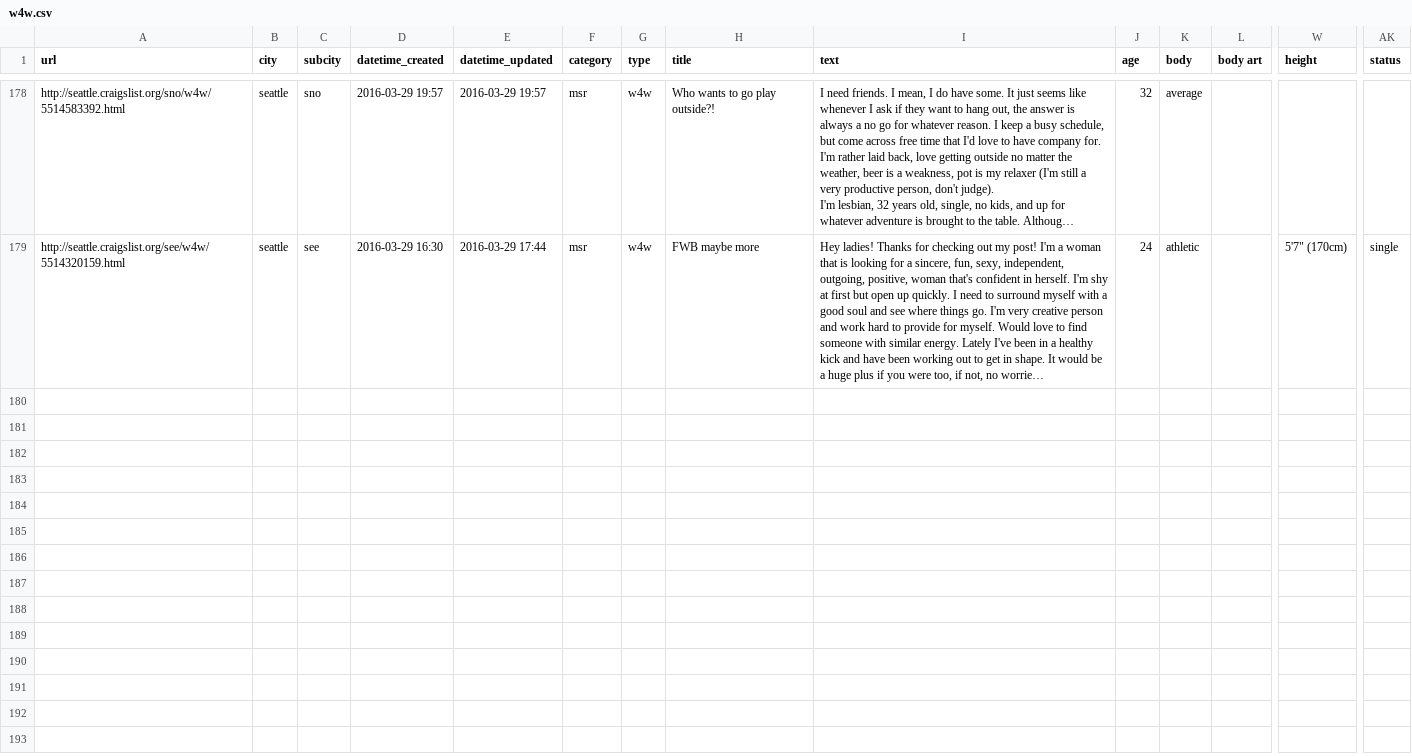
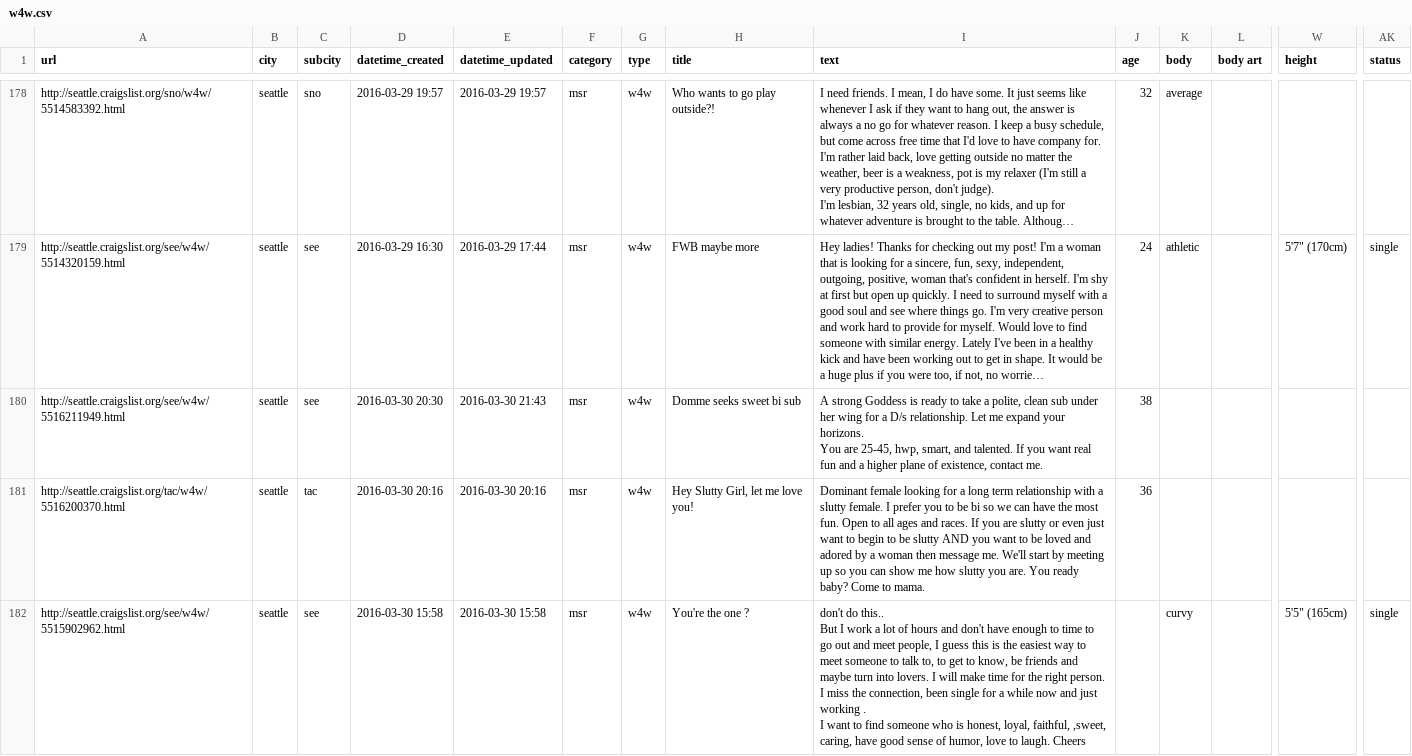
Before and after one commit to phucanhapril/craigslove, a CSV file: results/seattle/w4w.csv, drawn as a sheet; only a part is shown, gaps mark what is left out; long unchanged cells end in …; rows hold the shown columns only; ↵ is a line break in a cell; the diff names each change by its address in the sheet, - before the commit and + after, or states it on an @@ line.

```diff
--- a/results/seattle/w4w.csv
+++ b/results/seattle/w4w.csv
+row 180: http://seattle.craigslist.org/see/w4w/5516211949.html | seattle | see | 2016-03-30 20:30 | 2016-03-30 21:43 | msr | w4w | Domme seeks sweet bi sub | A strong Goddess is ready to take a polite, clean sub under her wing for a D/s relationship. Let me expand your horizons. ↵ You are 25-45, hwp, smart, and talented. If you want real fun and a higher plane of existence, contact me. | 38
+row 181: http://seattle.craigslist.org/tac/w4w/5516200370.html | seattle | tac | 2016-03-30 20:16 | 2016-03-30 20:16 | msr | w4w | Hey Slutty Girl, let me love you! | Dominant female looking for a long term relationship with a slutty female. I prefer you to be bi so we can have the most fun. Open to all ages and races. If you are slutty or even just want to begin to be slutty AND you want to be loved and adored by a woman then message me. We'll start by meeting up so you can show me how slutty you are. You ready baby? Come to mama. | 36
+row 182: http://seattle.craigslist.org/see/w4w/5515902962.html | seattle | see | 2016-03-30 15:58 | 2016-03-30 15:58 | msr | w4w | You're the one ? | don't do this.. ↵ But I work a lot of hours and don't have enough to time to go out and meet people, I guess this is the easiest way to meet someone to talk to, to get to know, be friends and maybe turn into lovers. I will make time for the right person. ↵ I miss the connection, been single for a while now and just working . ↵ I want to find someone who is honest, loyal, faithful, ,sweet, caring, have good sense of humor, love to laugh. Cheers |  | curvy |  | 5'5" (165cm) | single
```
Also changed, not shown: results/jacksonville/msr.csv, results/jacksonville/w4w.csv, 21 other files.
